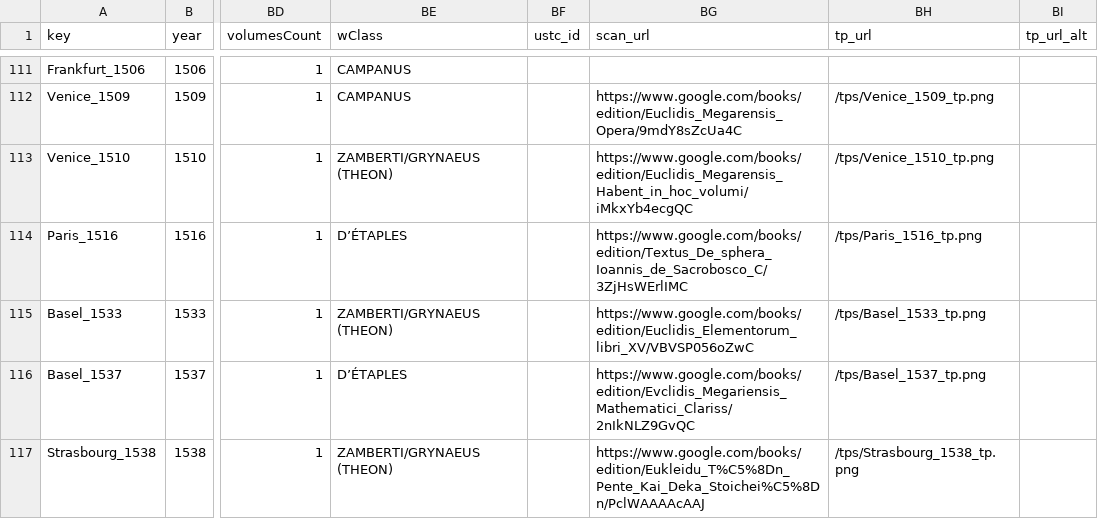
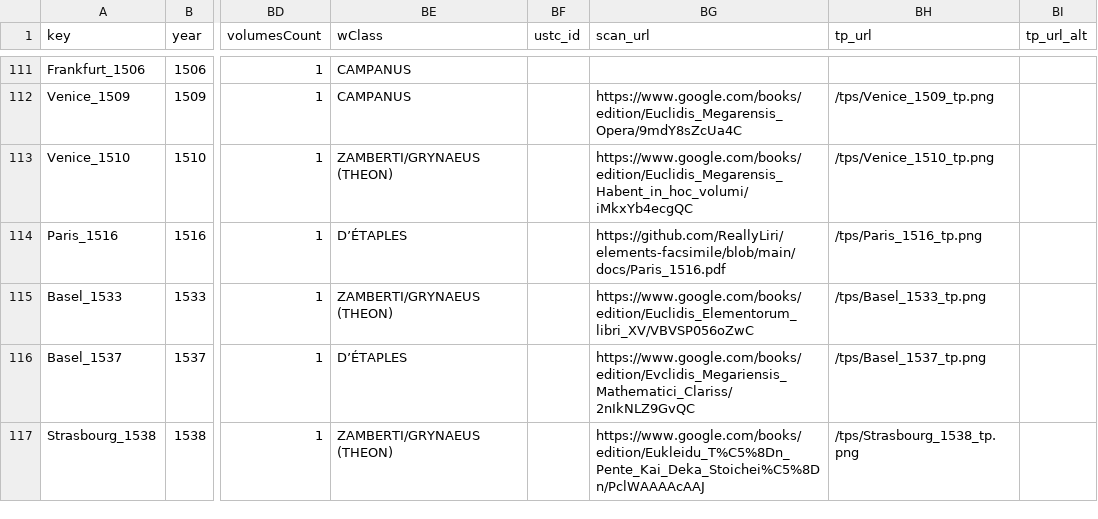
Before and after one commit to ReallyLiri/elements-title-pages, a CSV file: public/docs/EiP.csv, drawn as a sheet; only a part is shown, gaps mark what is left out; the diff names each change by its address in the sheet, - before the commit and + after, or states it on an @@ line.

Commit message:
fix scan url Paris_1516 in eip csv

```diff
--- a/public/docs/EiP.csv
+++ b/public/docs/EiP.csv
-BG114 (scan_url): https://www.google.com/books/edition/Textus_De_sphera_Ioannis_de_Sacrobosco_C/3ZjHsWErlIMC
+BG114 (scan_url): https://github.com/ReallyLiri/elements-facsimile/blob/main/docs/Paris_1516.pdf
```
